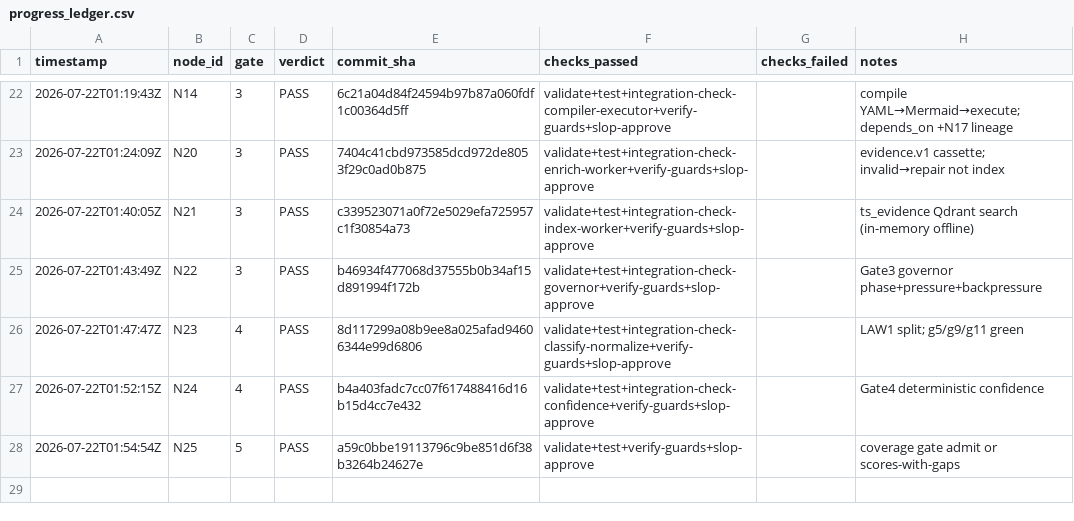
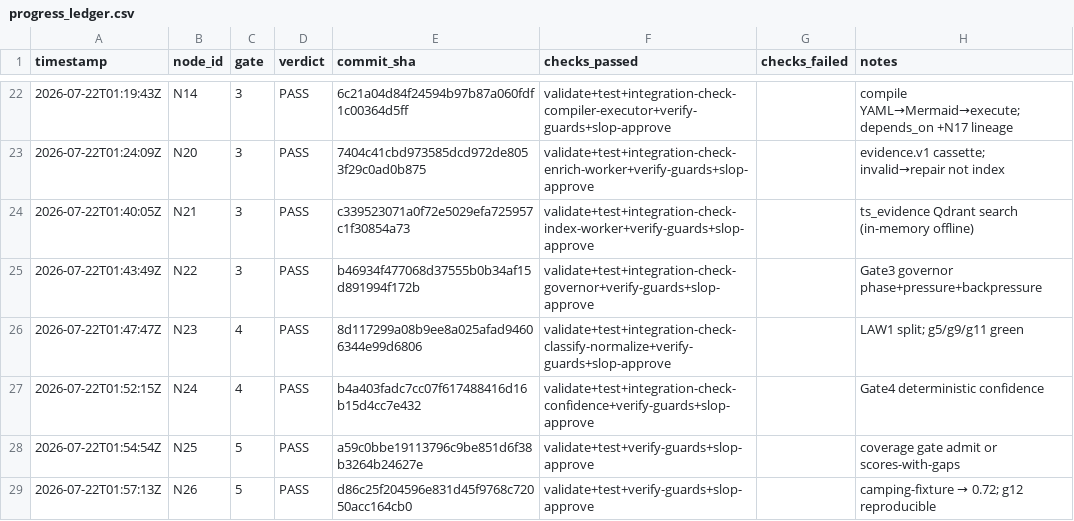
Before and after one commit to Kingsley-Cyber/trail-signal-os, a CSV file: progress_ledger.csv, drawn as a sheet; only a part is shown, gaps mark what is left out.

```diff
--- a/progress_ledger.csv
+++ b/progress_ledger.csv
@@ -28 +28,2 @@ timestamp,node_id,gate,verdict,commit_sha,checks_passed,checks_failed,notes
 2026-07-22T01:54:54Z,N25,5,PASS,a59c0bbe19113796c9be851d6f38b3264b24627e,validate+test+verify-guards+slop-approve,,coverage gate admit or scores-with-gaps
+2026-07-22T01:57:13Z,N26,5,PASS,d86c25f204596e831d45f9768c72050acc164cb0,validate+test+verify-guards+slop-approve,,camping-fixture → 0.72; g12 reproducible
```
Also changed, not shown: 5 other files.
